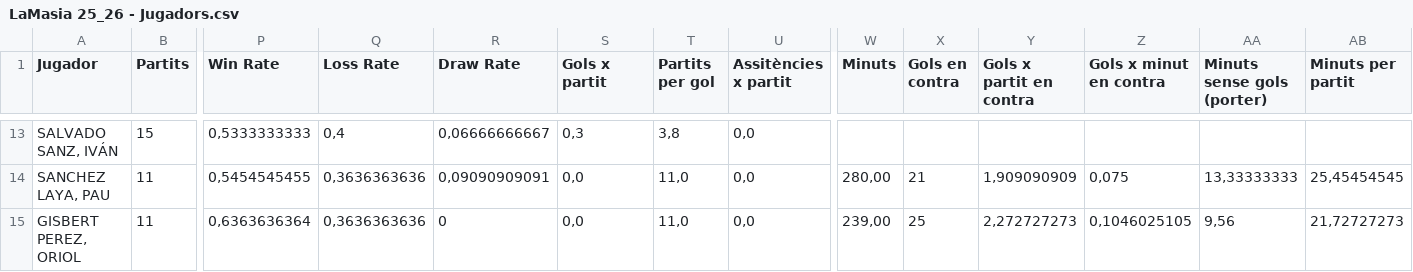
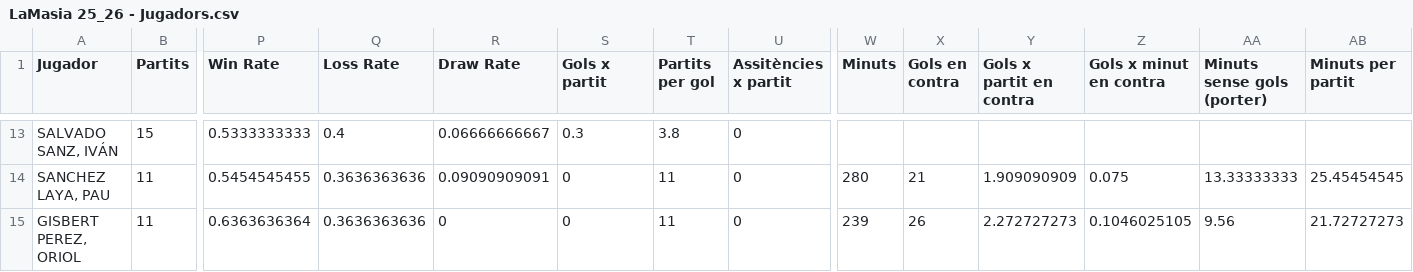
Before and after one commit to Blaieet/CMX-Stats, a CSV file: LaMasia 25_26 - Jugadors.csv, drawn as a sheet; only a part is shown, gaps mark what is left out; the diff covers the shown part only; the diff names each change by its address in the sheet, - before the commit and + after, or states it on an @@ line.

```diff
--- a/LaMasia 25_26 - Jugadors.csv
+++ b/LaMasia 25_26 - Jugadors.csv
-P13 (Win Rate): 0,5333333333
+P13 (Win Rate): 0.5333333333
-Q13 (Loss Rate): 0,4
+Q13 (Loss Rate): 0.4
-R13 (Draw Rate): 0,06666666667
+R13 (Draw Rate): 0.06666666667
-S13 (Gols x partit): 0,3
+S13 (Gols x partit): 0.3
-T13 (Partits per gol): 3,8
+T13 (Partits per gol): 3.8
-U13:U15 (Assitències x partit): 0,0
+U13:U15 (Assitències x partit): 0
-P14 (Win Rate): 0,5454545455
+P14 (Win Rate): 0.5454545455
-Q14:Q15 (Loss Rate): 0,3636363636
+Q14:Q15 (Loss Rate): 0.3636363636
-R14 (Draw Rate): 0,09090909091
+R14 (Draw Rate): 0.09090909091
-S14:S15 (Gols x partit): 0,0
+S14:S15 (Gols x partit): 0
-T14:T15 (Partits per gol): 11,0
+T14:T15 (Partits per gol): 11
-W14 (Minuts): 280,00
+W14 (Minuts): 280
-Y14 (Gols x partit en contra): 1,909090909
+Y14 (Gols x partit en contra): 1.909090909
-Z14 (Gols x minut en contra): 0,075
+Z14 (Gols x minut en contra): 0.075
-AA14 (Minuts sense gols (porter)): 13,33333333
+AA14 (Minuts sense gols (porter)): 13.33333333
-AB14 (Minuts per partit): 25,45454545
+AB14 (Minuts per partit): 25.45454545
-P15 (Win Rate): 0,6363636364
+P15 (Win Rate): 0.6363636364
-W15 (Minuts): 239,00
+W15 (Minuts): 239
-X15 (Gols en contra): 25
+X15 (Gols en contra): 26
-Y15 (Gols x partit en contra): 2,272727273
+Y15 (Gols x partit en contra): 2.272727273
-Z15 (Gols x minut en contra): 0,1046025105
+Z15 (Gols x minut en contra): 0.1046025105
-AA15 (Minuts sense gols (porter)): 9,56
+AA15 (Minuts sense gols (porter)): 9.56
-AB15 (Minuts per partit): 21,72727273
+AB15 (Minuts per partit): 21.72727273
```
Also changed, not shown: 76 edited cells elsewhere in this file, 1 other file.
